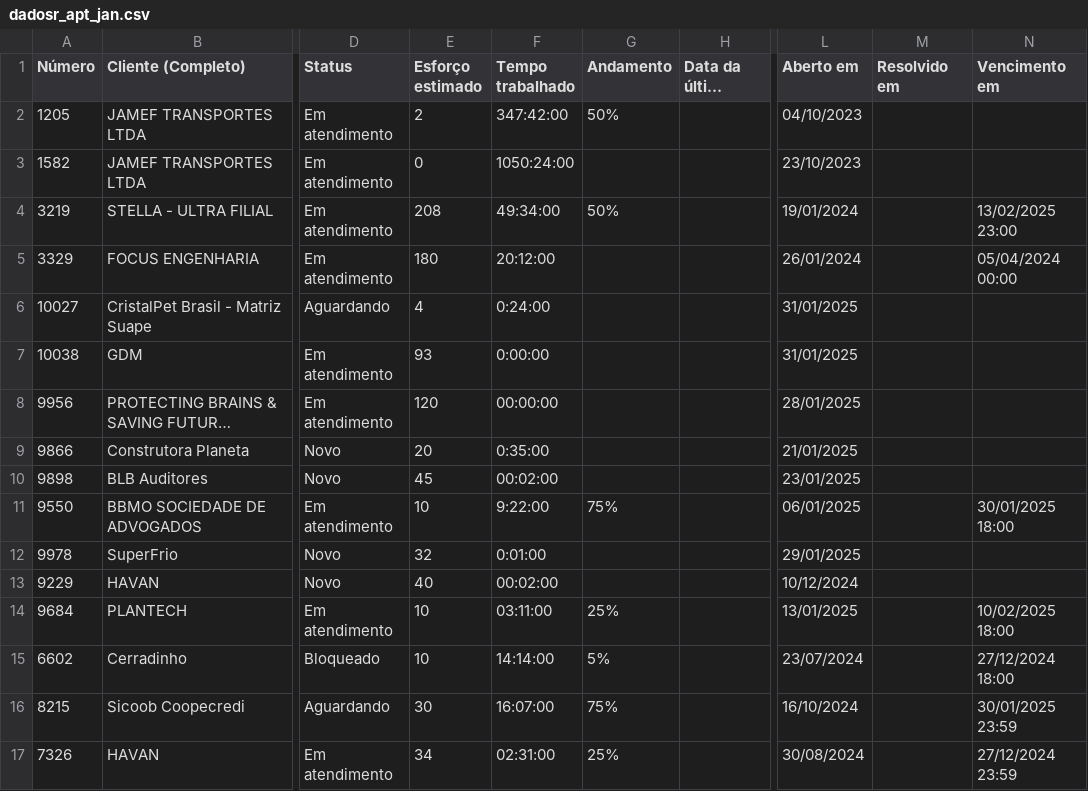
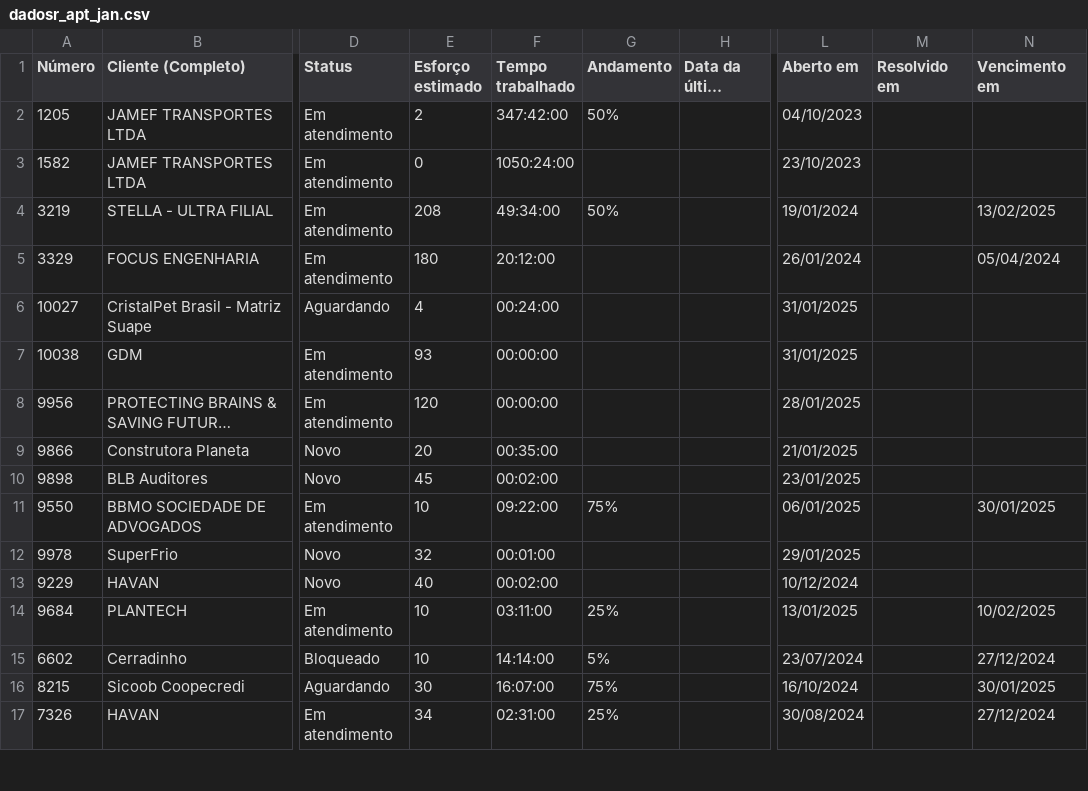
Before and after one commit to eduardokochhann/app.control360.pmo, a CSV file: data/dadosr_apt_jan.csv, drawn as a sheet; only a part is shown, gaps mark what is left out; long unchanged cells end in …; the diff covers the shown part only; the diff names each change by its address in the sheet, - before the commit and + after, or states it on an @@ line.

```diff
--- a/data/dadosr_apt_jan.csv
+++ b/data/dadosr_apt_jan.csv
-N4 (Vencimento em): 13/02/2025 23:00
+N4 (Vencimento em): 13/02/2025
-N5 (Vencimento em): 05/04/2024 00:00
+N5 (Vencimento em): 05/04/2024
-F6 (Tempo trabalhado): 0:24:00
+F6 (Tempo trabalhado): 00:24:00
-F7 (Tempo trabalhado): 0:00:00
+F7 (Tempo trabalhado): 00:00:00
-F9 (Tempo trabalhado): 0:35:00
+F9 (Tempo trabalhado): 00:35:00
-F11 (Tempo trabalhado): 9:22:00
+F11 (Tempo trabalhado): 09:22:00
-N11 (Vencimento em): 30/01/2025 18:00
+N11 (Vencimento em): 30/01/2025
-F12 (Tempo trabalhado): 0:01:00
+F12 (Tempo trabalhado): 00:01:00
-N14 (Vencimento em): 10/02/2025 18:00
+N14 (Vencimento em): 10/02/2025
-N15 (Vencimento em): 27/12/2024 18:00
+N15 (Vencimento em): 27/12/2024
-N16 (Vencimento em): 30/01/2025 23:59
+N16 (Vencimento em): 30/01/2025
-N17 (Vencimento em): 27/12/2024 23:59
+N17 (Vencimento em): 27/12/2024
```
Also changed, not shown: 38 edited cells elsewhere in this file, data/dadosr.csv, data/dadosr_apt_abr.csv, 12 other files.
